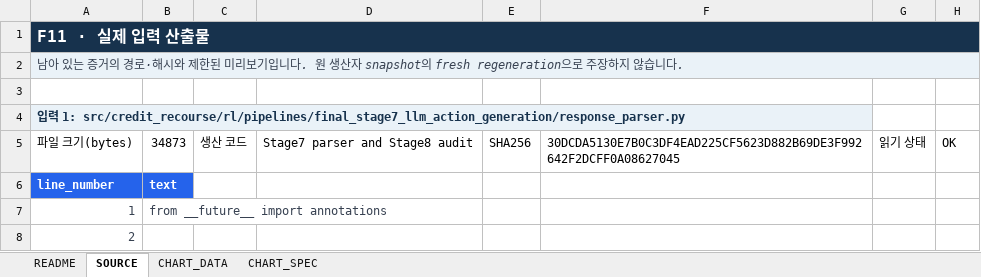
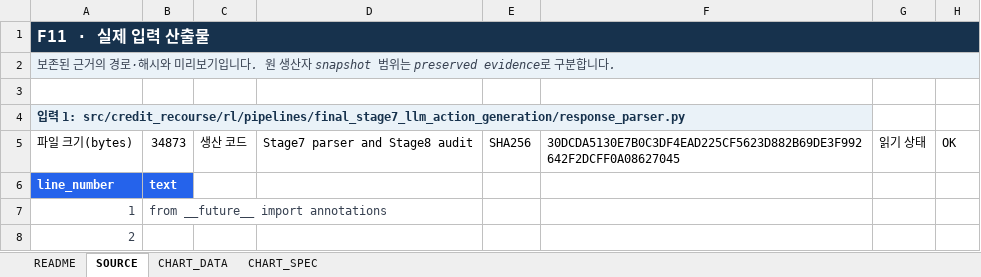
Before and after one commit to CallMeDemian/credit-rating-recourse-reproduction-v11, an Excel workbook: data/thesis_outputs/figures/FIGURE_11.xlsx, sheet SOURCE, drawn as a sheet; only a part is shown; values as stored, in another font and other column widths than the file's, no borders; the diff names each change by its address in the sheet, - before the commit and + after, or states it on an @@ line.

```diff
--- a/data/thesis_outputs/figures/FIGURE_11.xlsx (sheet SOURCE)
+++ b/data/thesis_outputs/figures/FIGURE_11.xlsx (sheet SOURCE)
-A2: 남아 있는 증거의 경로·해시와 제한된 미리보기입니다. 원 생산자 snapshot의 fresh regeneration으로 주장하지 않습니다.
+A2: 보존된 근거의 경로·해시와 미리보기입니다. 원 생산자 snapshot 범위는 preserved evidence로 구분합니다.
```
Also changed, not shown: sheet CHART_SPEC, sheet CHART_DATA, sheet README, data/thesis_outputs/NUMERIC_CLAIMS.xlsx, data/thesis_outputs/THESIS_OUTPUT_INDEX.xlsx, 30 other files.
